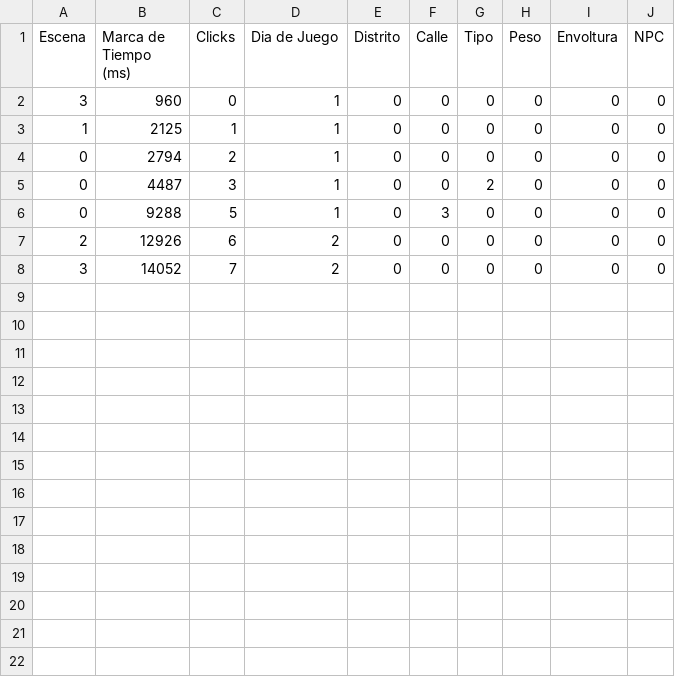
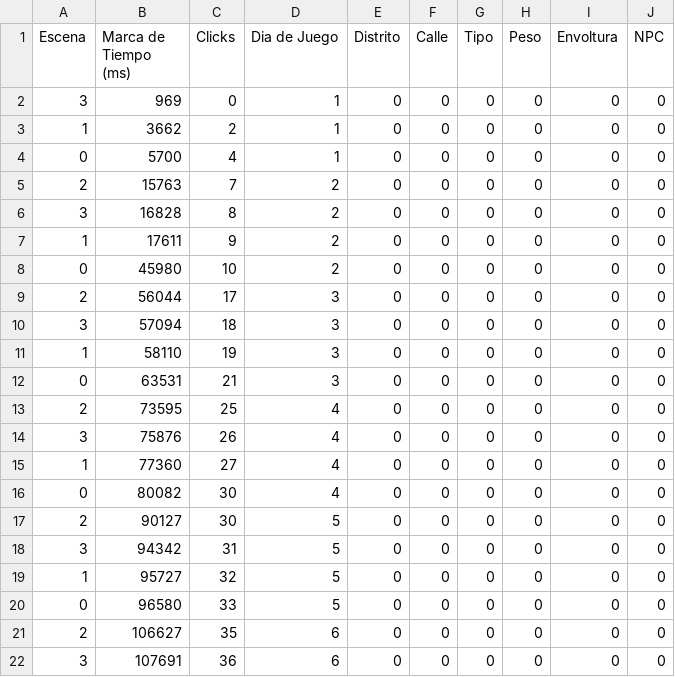
Before and after one commit to LuisEnriqueCabelloBlanco/MailToAtlantis, a CSV file: FuMonoStudios/Game/QAdata/myData.csv, drawn as a sheet.

```diff
--- a/FuMonoStudios/Game/QAdata/myData.csv
+++ b/FuMonoStudios/Game/QAdata/myData.csv
@@ -1,8 +1,22 @@
 Escena,"Marca de Tiempo (ms)",Clicks,"Dia de Juego",Distrito,Calle,Tipo,Peso,Envoltura,NPC
-3,960,0,1,0,0,0,0,0,0
-1,2125,1,1,0,0,0,0,0,0
-0,2794,2,1,0,0,0,0,0,0
-0,4487,3,1,0,0,2,0,0,0
-0,9288,5,1,0,3,0,0,0,0
-2,12926,6,2,0,0,0,0,0,0
-3,14052,7,2,0,0,0,0,0,0
+3,969,0,1,0,0,0,0,0,0
+1,3662,2,1,0,0,0,0,0,0
+0,5700,4,1,0,0,0,0,0,0
+2,15763,7,2,0,0,0,0,0,0
+3,16828,8,2,0,0,0,0,0,0
+1,17611,9,2,0,0,0,0,0,0
+0,45980,10,2,0,0,0,0,0,0
+2,56044,17,3,0,0,0,0,0,0
+3,57094,18,3,0,0,0,0,0,0
+1,58110,19,3,0,0,0,0,0,0
+0,63531,21,3,0,0,0,0,0,0
+2,73595,25,4,0,0,0,0,0,0
+3,75876,26,4,0,0,0,0,0,0
+1,77360,27,4,0,0,0,0,0,0
+0,80082,30,4,0,0,0,0,0,0
+2,90127,30,5,0,0,0,0,0,0
+3,94342,31,5,0,0,0,0,0,0
+1,95727,32,5,0,0,0,0,0,0
+0,96580,33,5,0,0,0,0,0,0
+2,106627,35,6,0,0,0,0,0,0
+3,107691,36,6,0,0,0,0,0,0
```
Also changed, not shown: 10 other files.
